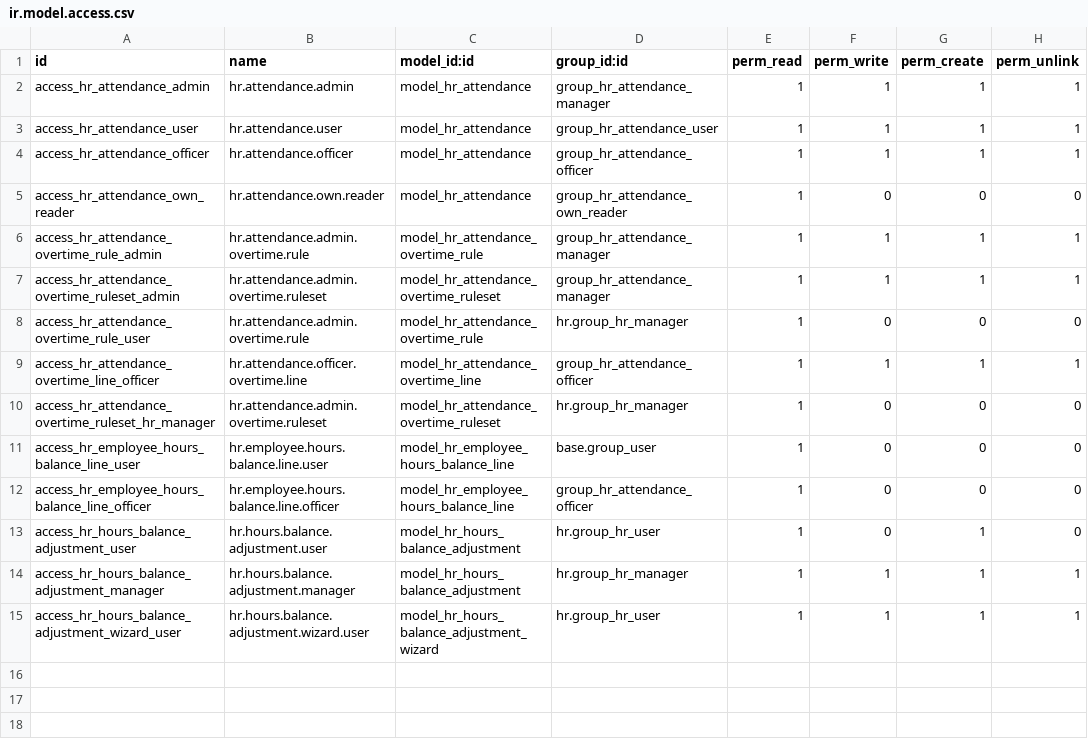
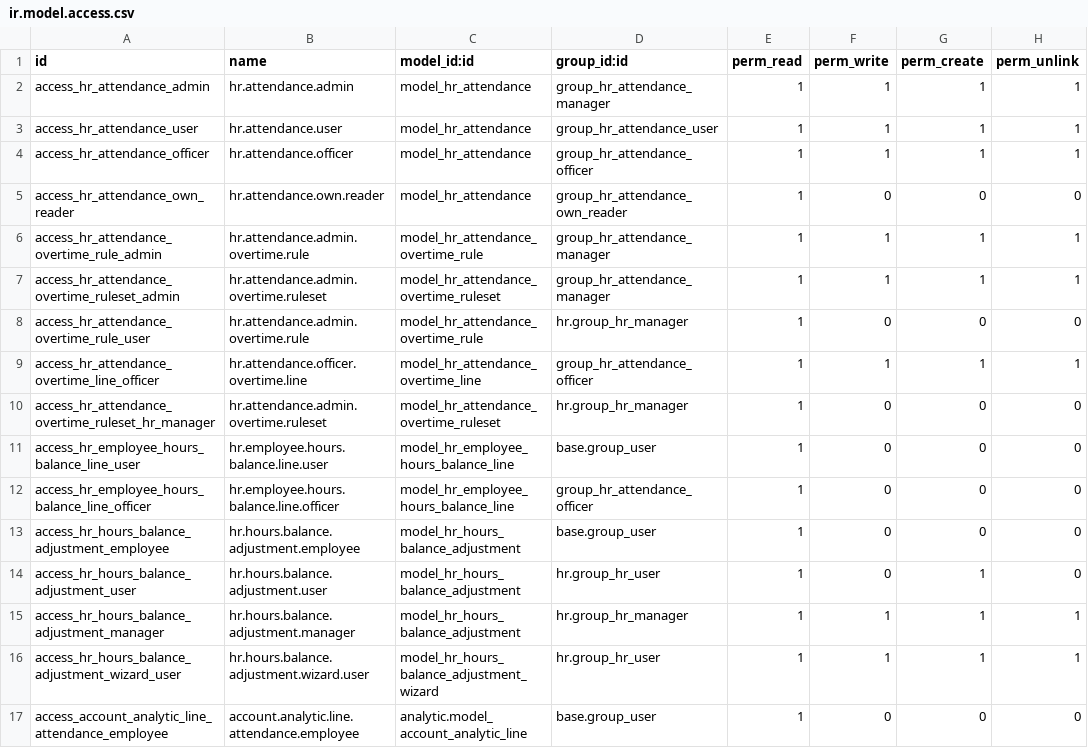
Before and after one commit to Promatik-Kielce/Sage-ERP, a CSV file: addons/hr_attendance/security/ir.model.access.csv, drawn as a sheet; the diff names each change by its address in the sheet, - before the commit and + after, or states it on an @@ line.

Commit message:
Fix bug - after manually adjusting hour ballance, user can not access detailed hours breakdown - missing permissions to new table; fix user can not access attendance

```diff
--- a/addons/hr_attendance/security/ir.model.access.csv
+++ b/addons/hr_attendance/security/ir.model.access.csv
+row 13: access_hr_hours_balance_adjustment_employee | hr.hours.balance.adjustment.employee | model_hr_hours_balance_adjustment | base.group_user | 1 | 0 | 0 | 0
+row 17: access_account_analytic_line_attendance_employee | account.analytic.line.attendance.employee | analytic.model_account_analytic_line | base.group_user | 1 | 0 | 0 | 0
```
Also changed, not shown: 1 other file.
